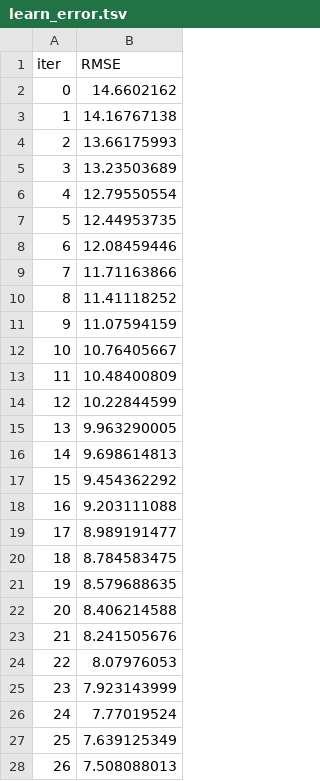
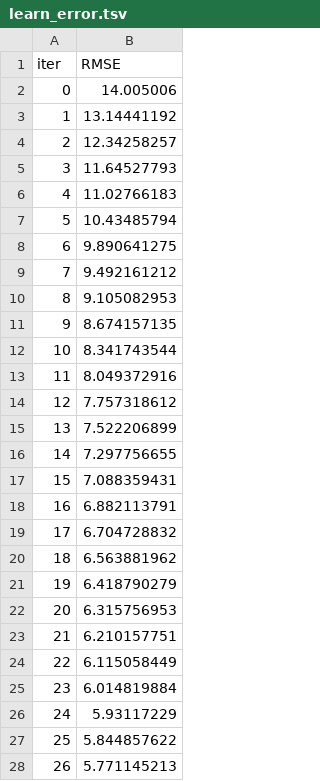
Before and after one commit to ayushmehraa/Student-Performance-Indicator, a TSV file: catboost_info/learn_error.tsv, drawn as a sheet; only a part is shown; the diff covers the shown part only.

```diff
--- a/catboost_info/learn_error.tsv
+++ b/catboost_info/learn_error.tsv
@@ -1,28 +1,28 @@
 iter	RMSE
-0	14.6602162
-1	14.16767138
-2	13.66175993
-3	13.23503689
-4	12.79550554
-5	12.44953735
-6	12.08459446
-7	11.71163866
-8	11.41118252
-9	11.07594159
-10	10.76405667
-11	10.48400809
-12	10.22844599
-13	9.963290005
-14	9.698614813
-15	9.454362292
-16	9.203111088
-17	8.989191477
-18	8.784583475
-19	8.579688635
-20	8.406214588
-21	8.241505676
-22	8.07976053
-23	7.923143999
-24	7.77019524
-25	7.639125349
-26	7.508088013
+0	14.005006
+1	13.14441192
+2	12.34258257
+3	11.64527793
+4	11.02766183
+5	10.43485794
+6	9.890641275
+7	9.492161212
+8	9.105082953
+9	8.674157135
+10	8.341743544
+11	8.049372916
+12	7.757318612
+13	7.522206899
+14	7.297756655
+15	7.088359431
+16	6.882113791
+17	6.704728832
+18	6.563881962
+19	6.418790279
+20	6.315756953
+21	6.210157751
+22	6.115058449
+23	6.014819884
+24	5.93117229
+25	5.844857622
+26	5.771145213
```
Also changed, not shown: 73 edited cells elsewhere in this file, catboost_info/time_left.tsv, 13 other files.
